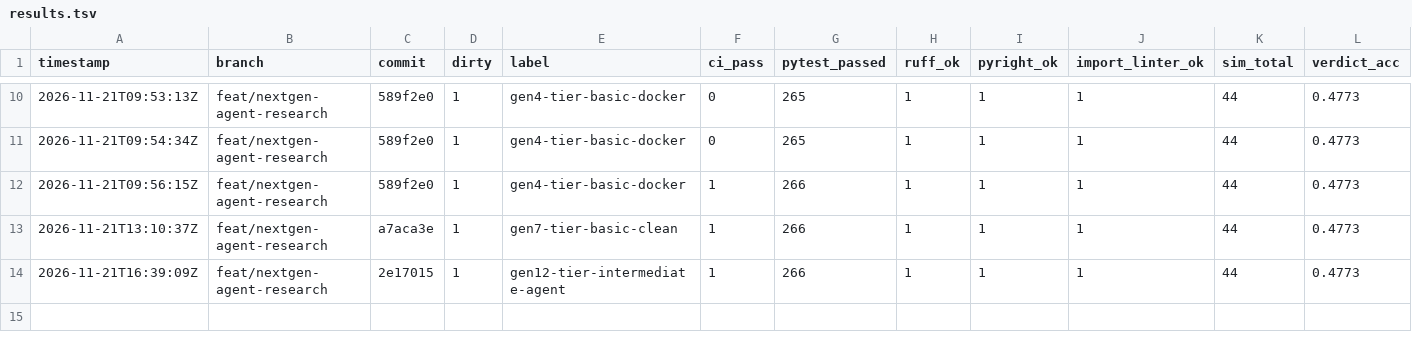
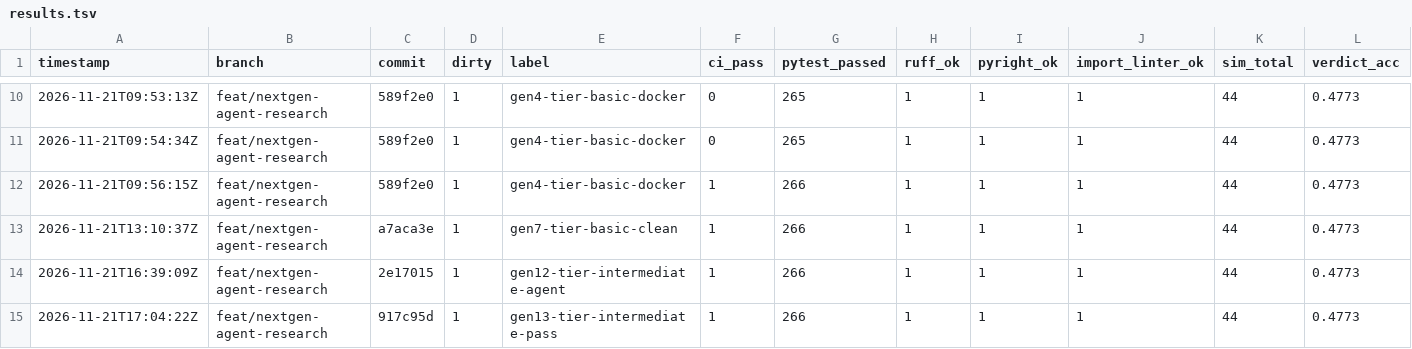
Before and after one commit to tungnk99/RFC-Audit, a TSV file: backend/eval/results.tsv, drawn as a sheet; only a part is shown, gaps mark what is left out; rows hold the shown columns only; the diff names each change by its address in the sheet, - before the commit and + after, or states it on an @@ line.

Commit message:
feat(meta-evolve): Gen-13 GRADUATION PASS 7/7 on Tier intermediate (pure AI-Agent, 16/16 verdict 100%, 8/11=73% strict defect_hit, 2/3 real bugs, 215k avg tokens)

```diff
--- a/backend/eval/results.tsv
+++ b/backend/eval/results.tsv
+row 15: 2026-11-21T17:04:22Z | feat/nextgen-agent-research | 917c95d | 1 | gen13-tier-intermediate-pass | 1 | 266 | 1 | 1 | 1 | 44 | 0.4773
```
Also changed, not shown: 5 other files.
